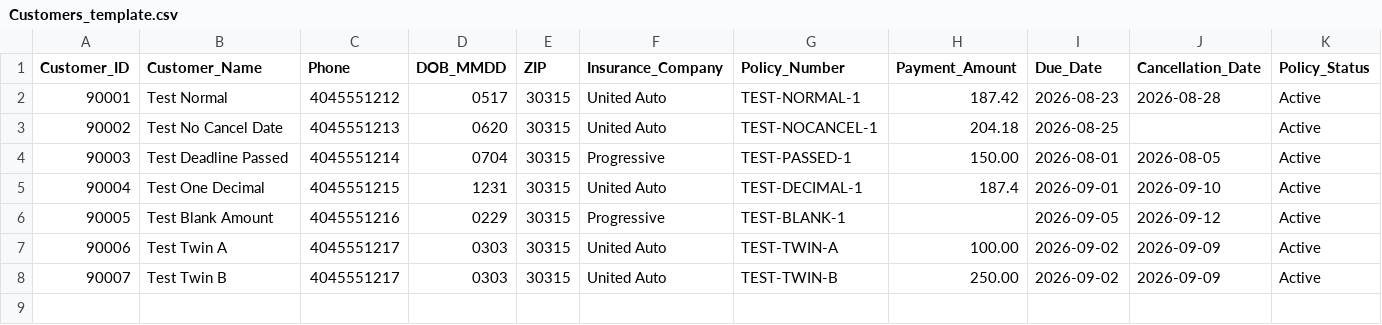
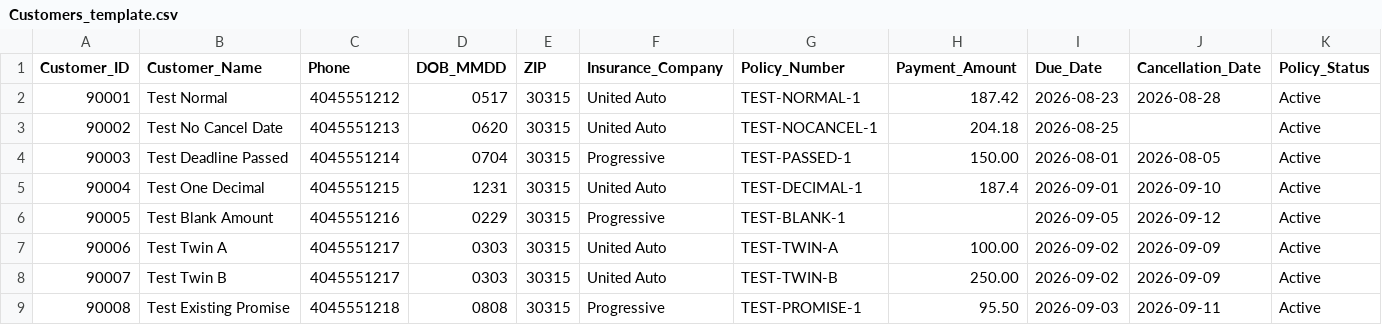
Before and after one commit to anirudhatalmale6-alt/crown-superior-phone-agent, a CSV file: Customers_template.csv, drawn as a sheet; only a part is shown; rows hold the shown columns only; the diff names each change by its address in the sheet, - before the commit and + after, or states it on an @@ line.

Commit message:
Understand spoken dates, and one live promise at a time
parseSpokenDate_ turns a speech transcript into a date: 'august twenty
sixth', 'the 26th', 'next friday', 'in three days', 'the end of the month'.
The year is inferred forwards, so 'January third' said in December is next
year. An unclear reading returns nothing, which asks the caller again -
'the twentieth or the twenty sixth' is two dates, so it is no date.

Only numeric text is handed to toYmd_ now. It is built for a spreadsheet
cell, where the whole string is the date, and given 'August 26 or September
2' it read the digits as day and year and returned 26 August 2002. Month
names go through the counting path instead.

decidePromiseToPay_ takes an existing promise and refuses to create a
second one while the first is still ahead, reading the existing date out
and transferring. A promise whose date has passed is spent and does not
block a new one.

164 checks, up from 94.

```diff
--- a/Customers_template.csv
+++ b/Customers_template.csv
+row 9: 90008 | Test Existing Promise | 4045551218 | 0808 | 30315 | Progressive | TEST-PROMISE-1 | 95.50 | 2026-09-03 | 2026-09-11 | Active
```
Also changed, not shown: 5 other files.
